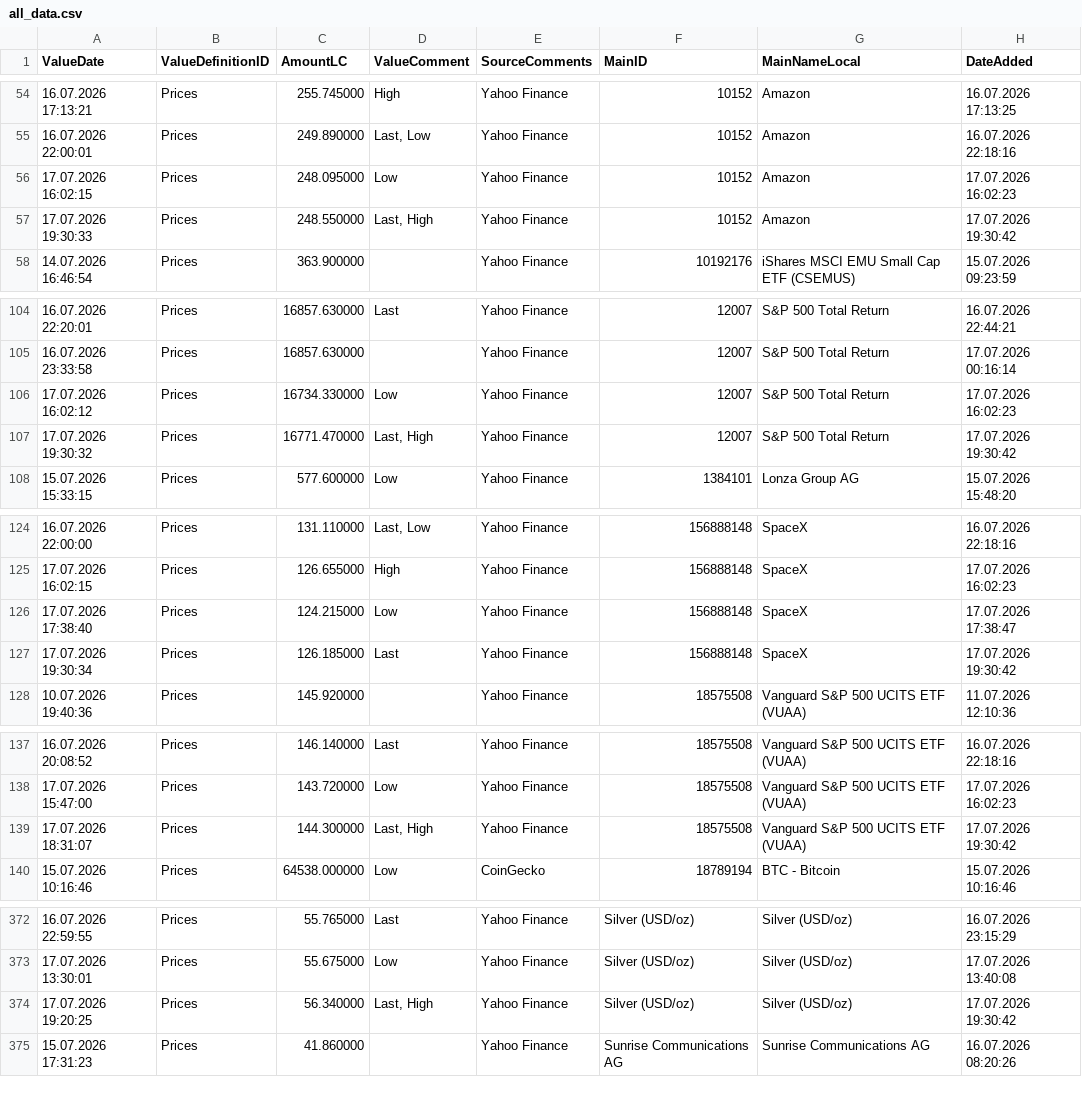
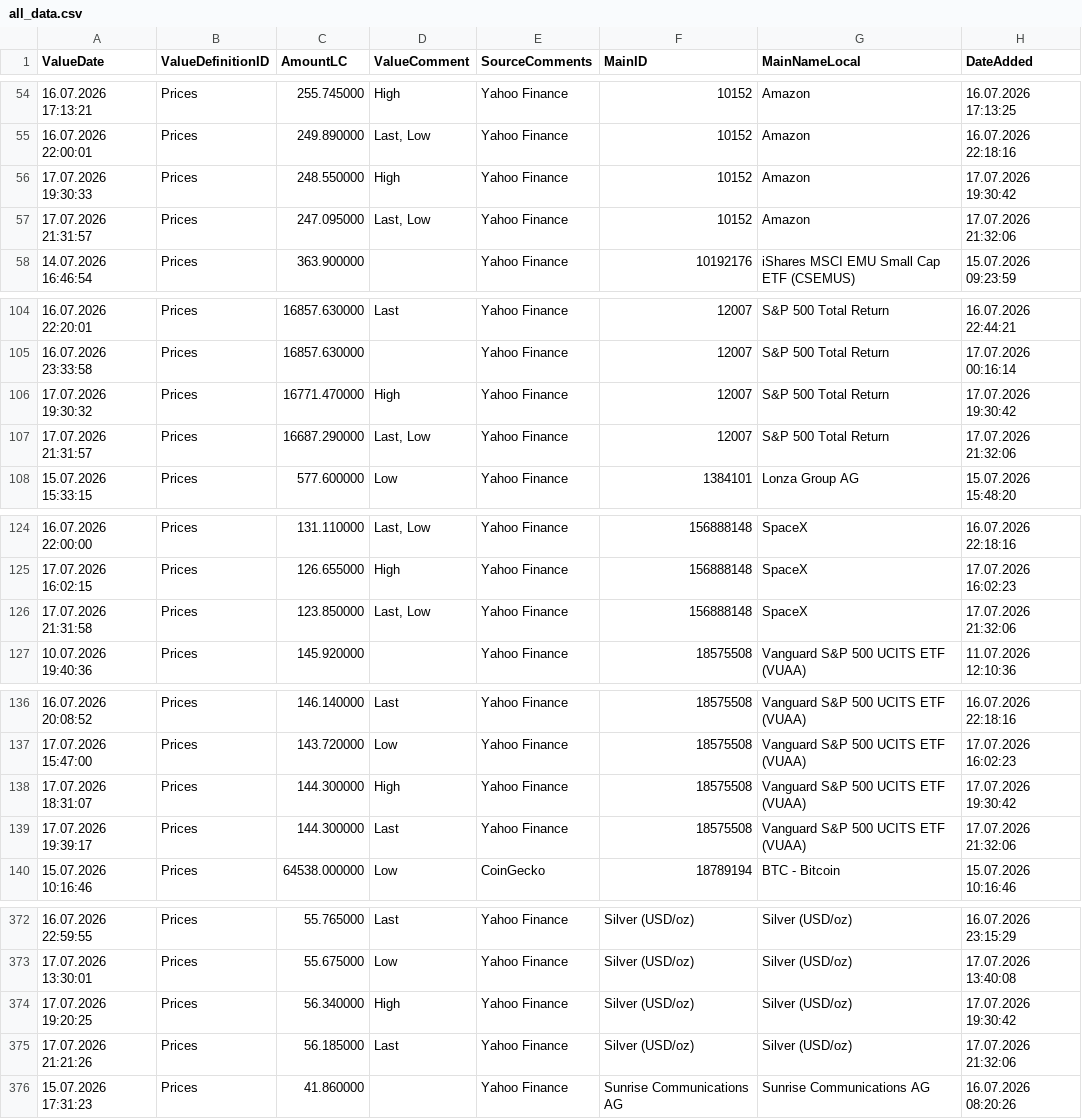
Before and after one commit to Munotstadt/financialdatacollector-public, a CSV file: all_data.csv, drawn as a sheet; only a part is shown, gaps mark what is left out; the diff covers the shown part only.

```diff
--- a/all_data.csv
+++ b/all_data.csv
@@ -55,4 +55,4 @@ ValueDate,ValueDefinitionID,AmountLC,ValueComment,SourceComments,MainID,MainName
 16.07.2026 22:00:01,Prices,249.890000,"Last, Low",Yahoo Finance,10152,Amazon,16.07.2026 22:18:16
-17.07.2026 16:02:15,Prices,248.095000,Low,Yahoo Finance,10152,Amazon,17.07.2026 16:02:23
-17.07.2026 19:30:33,Prices,248.550000,"Last, High",Yahoo Finance,10152,Amazon,17.07.2026 19:30:42
+17.07.2026 19:30:33,Prices,248.550000,High,Yahoo Finance,10152,Amazon,17.07.2026 19:30:42
+17.07.2026 21:31:57,Prices,247.095000,"Last, Low",Yahoo Finance,10152,Amazon,17.07.2026 21:32:06
 14.07.2026 16:46:54,Prices,363.900000,,Yahoo Finance,10192176,iShares MSCI EMU Small Cap ETF (CSEMUS),15.07.2026 09:23:59
@@ -105,4 +105,4 @@ ValueDate,ValueDefinitionID,AmountLC,ValueComment,SourceComments,MainID,MainName
 16.07.2026 23:33:58,Prices,16857.630000,,Yahoo Finance,12007,S&P 500 Total Return,17.07.2026 00:16:14
-17.07.2026 16:02:12,Prices,16734.330000,Low,Yahoo Finance,12007,S&P 500 Total Return,17.07.2026 16:02:23
-17.07.2026 19:30:32,Prices,16771.470000,"Last, High",Yahoo Finance,12007,S&P 500 Total Return,17.07.2026 19:30:42
+17.07.2026 19:30:32,Prices,16771.470000,High,Yahoo Finance,12007,S&P 500 Total Return,17.07.2026 19:30:42
+17.07.2026 21:31:57,Prices,16687.290000,"Last, Low",Yahoo Finance,12007,S&P 500 Total Return,17.07.2026 21:32:06
 15.07.2026 15:33:15,Prices,577.600000,Low,Yahoo Finance,1384101,Lonza Group AG,15.07.2026 15:48:20
@@ -125,4 +125,3 @@ ValueDate,ValueDefinitionID,AmountLC,ValueComment,SourceComments,MainID,MainName
 17.07.2026 16:02:15,Prices,126.655000,High,Yahoo Finance,156888148,SpaceX,17.07.2026 16:02:23
-17.07.2026 17:38:40,Prices,124.215000,Low,Yahoo Finance,156888148,SpaceX,17.07.2026 17:38:47
-17.07.2026 19:30:34,Prices,126.185000,Last,Yahoo Finance,156888148,SpaceX,17.07.2026 19:30:42
+17.07.2026 21:31:58,Prices,123.850000,"Last, Low",Yahoo Finance,156888148,SpaceX,17.07.2026 21:32:06
 10.07.2026 19:40:36,Prices,145.920000,,Yahoo Finance,18575508,Vanguard S&P 500 UCITS ETF (VUAA),11.07.2026 12:10:36
@@ -138,3 +137,4 @@ ValueDate,ValueDefinitionID,AmountLC,ValueComment,SourceComments,MainID,MainName
 17.07.2026 15:47:00,Prices,143.720000,Low,Yahoo Finance,18575508,Vanguard S&P 500 UCITS ETF (VUAA),17.07.2026 16:02:23
-17.07.2026 18:31:07,Prices,144.300000,"Last, High",Yahoo Finance,18575508,Vanguard S&P 500 UCITS ETF (VUAA),17.07.2026 19:30:42
+17.07.2026 18:31:07,Prices,144.300000,High,Yahoo Finance,18575508,Vanguard S&P 500 UCITS ETF (VUAA),17.07.2026 19:30:42
+17.07.2026 19:39:17,Prices,144.300000,Last,Yahoo Finance,18575508,Vanguard S&P 500 UCITS ETF (VUAA),17.07.2026 21:32:06
 15.07.2026 10:16:46,Prices,64538.000000,Low,CoinGecko,18789194,BTC - Bitcoin,15.07.2026 10:16:46
@@ -373,3 +373,4 @@ ValueDate,ValueDefinitionID,AmountLC,ValueComment,SourceComments,MainID,MainName
 17.07.2026 13:30:01,Prices,55.675000,Low,Yahoo Finance,Silver (USD/oz),Silver (USD/oz),17.07.2026 13:40:08
-17.07.2026 19:20:25,Prices,56.340000,"Last, High",Yahoo Finance,Silver (USD/oz),Silver (USD/oz),17.07.2026 19:30:42
+17.07.2026 19:20:25,Prices,56.340000,High,Yahoo Finance,Silver (USD/oz),Silver (USD/oz),17.07.2026 19:30:42
+17.07.2026 21:21:26,Prices,56.185000,Last,Yahoo Finance,Silver (USD/oz),Silver (USD/oz),17.07.2026 21:32:06
 15.07.2026 17:31:23,Prices,41.860000,,Yahoo Finance,Sunrise Communications AG,Sunrise Communications AG,16.07.2026 08:20:26
```
Also changed, not shown: 2 added rows, 2 removed rows and 39 edited cells elsewhere in this file.
